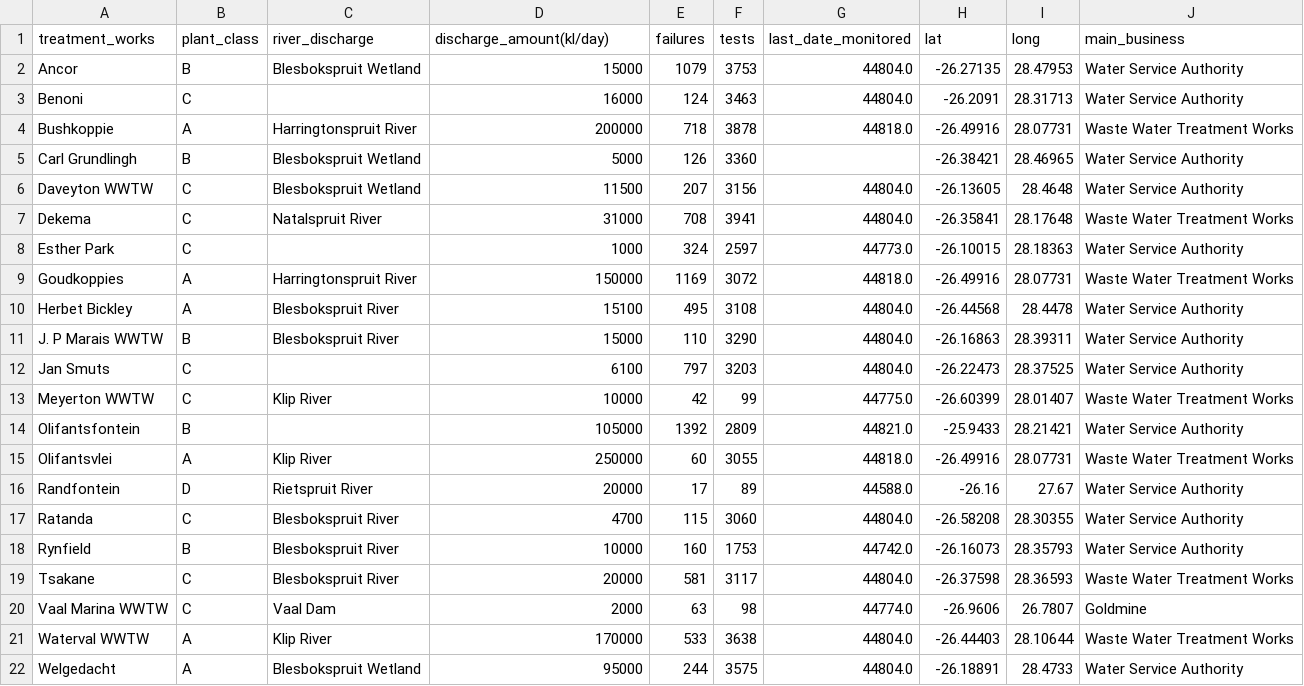
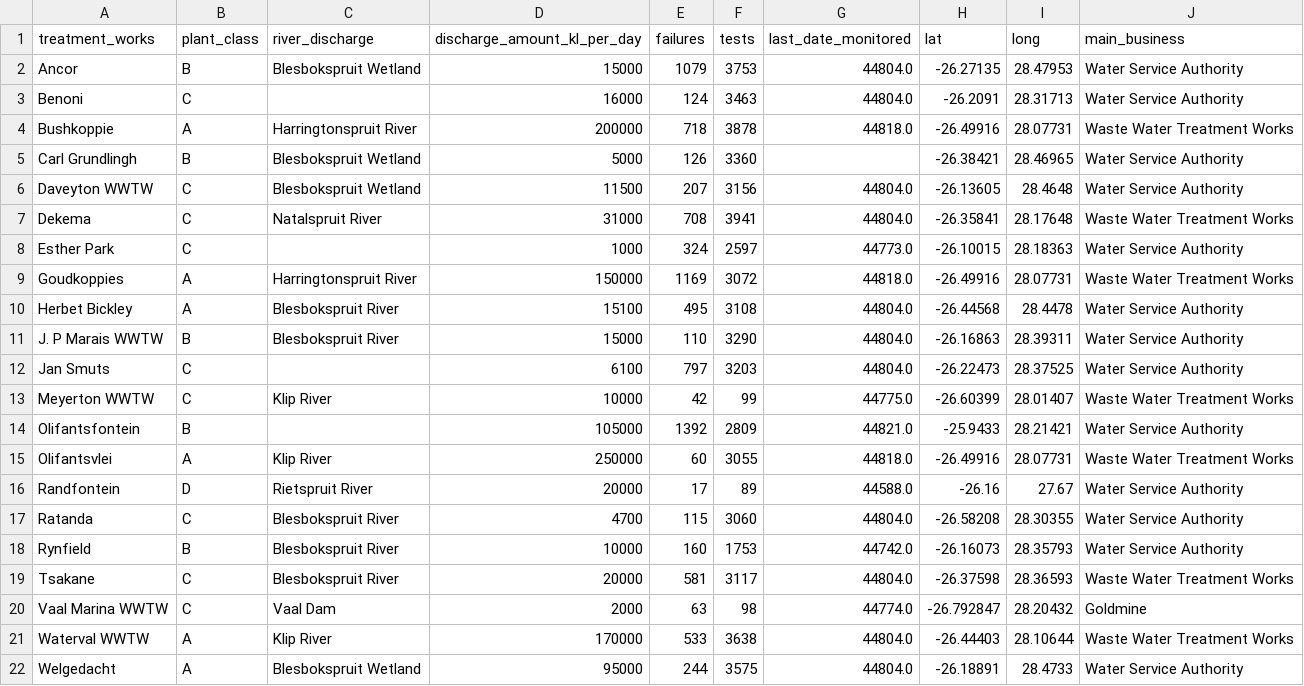
Before and after one commit to SolaJohnson/waterworks-streamlit-app, a CSV file: data/wwtp.csv, drawn as a sheet.

Commit message:
local data from databricks

```diff
--- a/data/wwtp.csv
+++ b/data/wwtp.csv
@@ -1,2 +1,2 @@
-treatment_works,plant_class,river_discharge,discharge_amount(kl/day),failures,tests,last_date_monitored,lat,long,main_business
+treatment_works,plant_class,river_discharge,discharge_amount_kl_per_day,failures,tests,last_date_monitored,lat,long,main_business
 Ancor,B,Blesbokspruit Wetland,15000,1079,3753,44804.0,-26.27135,28.47953,Water Service Authority
@@ -19,3 +19,3 @@ Rynfield,B,Blesbokspruit River,10000,160,1753,44742.0,-26.16073,28.35793,Water S
 Tsakane,C,Blesbokspruit River,20000,581,3117,44804.0,-26.37598,28.36593,Waste Water Treatment Works
-Vaal Marina WWTW,C,Vaal Dam,2000,63,98,44774.0,-26.9606,26.7807,Goldmine
+Vaal Marina WWTW,C,Vaal Dam,2000,63,98,44774.0,-26.792847,28.20432,Goldmine
 Waterval WWTW,A,Klip River,170000,533,3638,44804.0,-26.44403,28.10644,Waste Water Treatment Works
```
